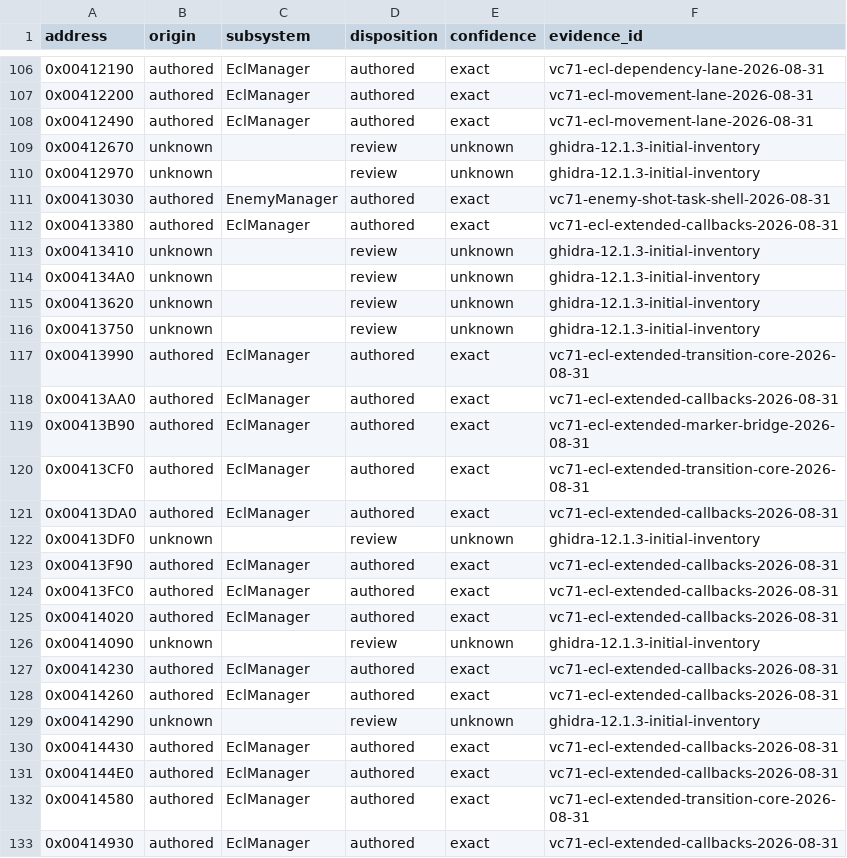
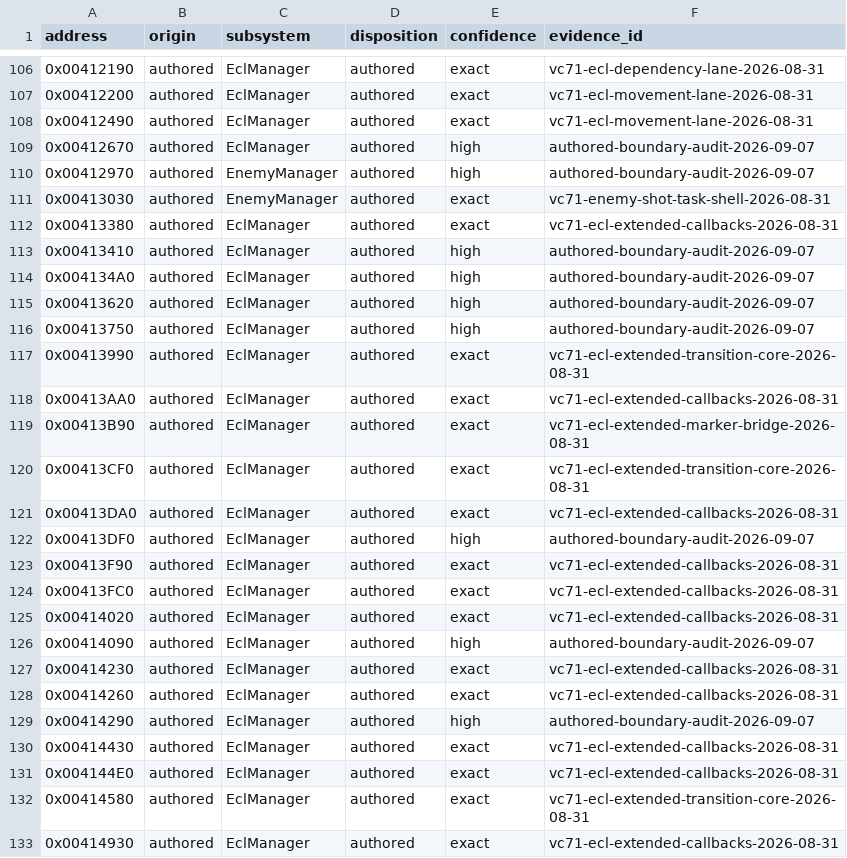
Before and after one commit to N0zoM1z0/th095, a CSV file: config/function-origins.csv, drawn as a sheet; only a part is shown, gaps mark what is left out; the diff covers the shown part only.

```diff
--- a/config/function-origins.csv
+++ b/config/function-origins.csv
@@ -108,10 +108,10 @@ address,origin,subsystem,disposition,confidence,evidence_id
 0x00412490,authored,EclManager,authored,exact,vc71-ecl-movement-lane-2026-08-31
-0x00412670,unknown,,review,unknown,ghidra-12.1.3-initial-inventory
-0x00412970,unknown,,review,unknown,ghidra-12.1.3-initial-inventory
+0x00412670,authored,EclManager,authored,high,authored-boundary-audit-2026-09-07
+0x00412970,authored,EnemyManager,authored,high,authored-boundary-audit-2026-09-07
 0x00413030,authored,EnemyManager,authored,exact,vc71-enemy-shot-task-shell-2026-08-31
 0x00413380,authored,EclManager,authored,exact,vc71-ecl-extended-callbacks-2026-08-31
-0x00413410,unknown,,review,unknown,ghidra-12.1.3-initial-inventory
-0x004134A0,unknown,,review,unknown,ghidra-12.1.3-initial-inventory
-0x00413620,unknown,,review,unknown,ghidra-12.1.3-initial-inventory
-0x00413750,unknown,,review,unknown,ghidra-12.1.3-initial-inventory
+0x00413410,authored,EclManager,authored,high,authored-boundary-audit-2026-09-07
+0x004134A0,authored,EclManager,authored,high,authored-boundary-audit-2026-09-07
+0x00413620,authored,EclManager,authored,high,authored-boundary-audit-2026-09-07
+0x00413750,authored,EclManager,authored,high,authored-boundary-audit-2026-09-07
 0x00413990,authored,EclManager,authored,exact,vc71-ecl-extended-transition-core-2026-08-31
@@ -121,3 +121,3 @@ address,origin,subsystem,disposition,confidence,evidence_id
 0x00413DA0,authored,EclManager,authored,exact,vc71-ecl-extended-callbacks-2026-08-31
-0x00413DF0,unknown,,review,unknown,ghidra-12.1.3-initial-inventory
+0x00413DF0,authored,EclManager,authored,high,authored-boundary-audit-2026-09-07
 0x00413F90,authored,EclManager,authored,exact,vc71-ecl-extended-callbacks-2026-08-31
@@ -125,6 +125,6 @@ address,origin,subsystem,disposition,confidence,evidence_id
 0x00414020,authored,EclManager,authored,exact,vc71-ecl-extended-callbacks-2026-08-31
-0x00414090,unknown,,review,unknown,ghidra-12.1.3-initial-inventory
+0x00414090,authored,EclManager,authored,high,authored-boundary-audit-2026-09-07
 0x00414230,authored,EclManager,authored,exact,vc71-ecl-extended-callbacks-2026-08-31
 0x00414260,authored,EclManager,authored,exact,vc71-ecl-extended-callbacks-2026-08-31
-0x00414290,unknown,,review,unknown,ghidra-12.1.3-initial-inventory
+0x00414290,authored,EclManager,authored,high,authored-boundary-audit-2026-09-07
 0x00414430,authored,EclManager,authored,exact,vc71-ecl-extended-callbacks-2026-08-31
```
Also changed, not shown: 10 edited cells elsewhere in this file, config/functions.csv, config/implemented.csv, 10 other files.
